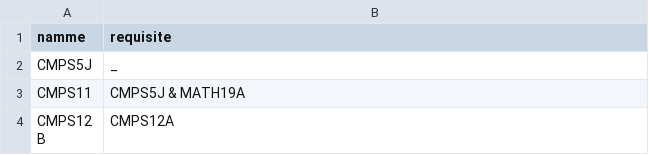
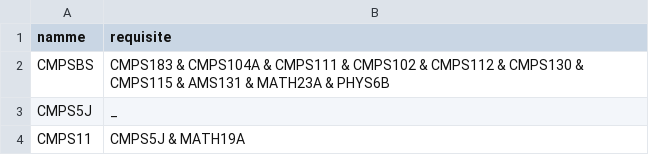
Before and after one commit to EternalDuelist/HackUCSC2015, a CSV file: testcmpsreqlist.csv, drawn as a sheet; only a part is shown; the shorter side is filled out with more unchanged rows; the diff names each change by its address in the sheet, - before the commit and + after, or states it on an @@ line.

Commit message:
updated course.js and testcmpsreqlist.csv

```diff
--- a/testcmpsreqlist.csv
+++ b/testcmpsreqlist.csv
+row 2: CMPSBS | CMPS183 & CMPS104A & CMPS111 & CMPS102 & CMPS112 & CMPS130 & CMPS115 & AMS131 & MATH23A & PHYS6B
```
Also changed, not shown: 1 other file.
